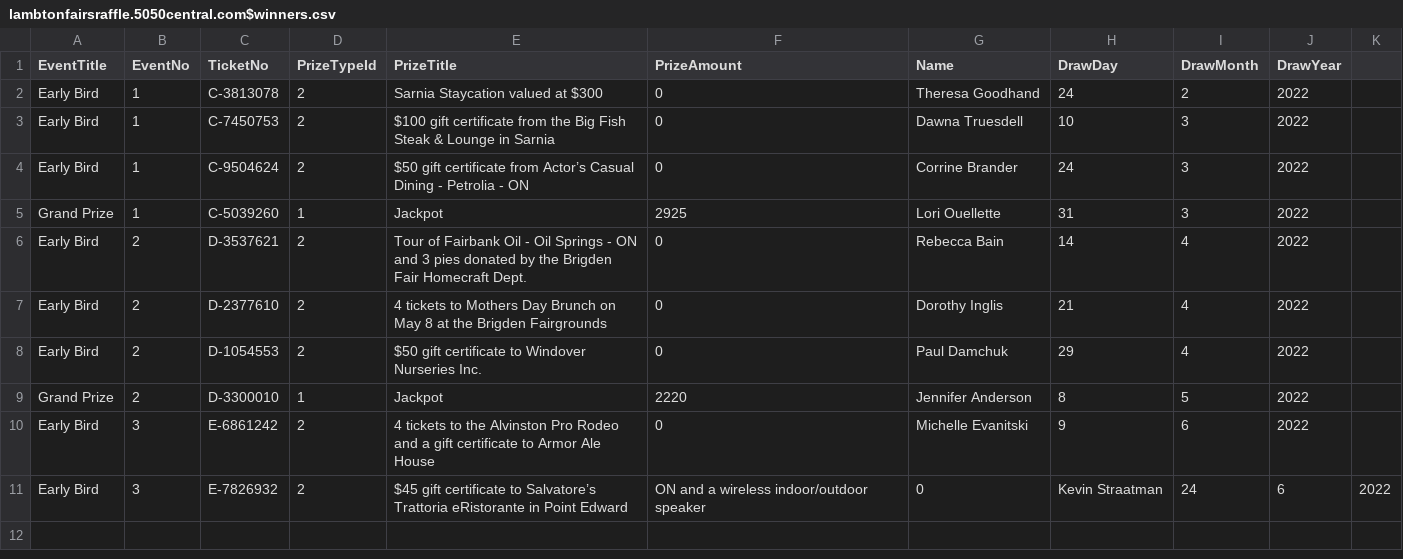
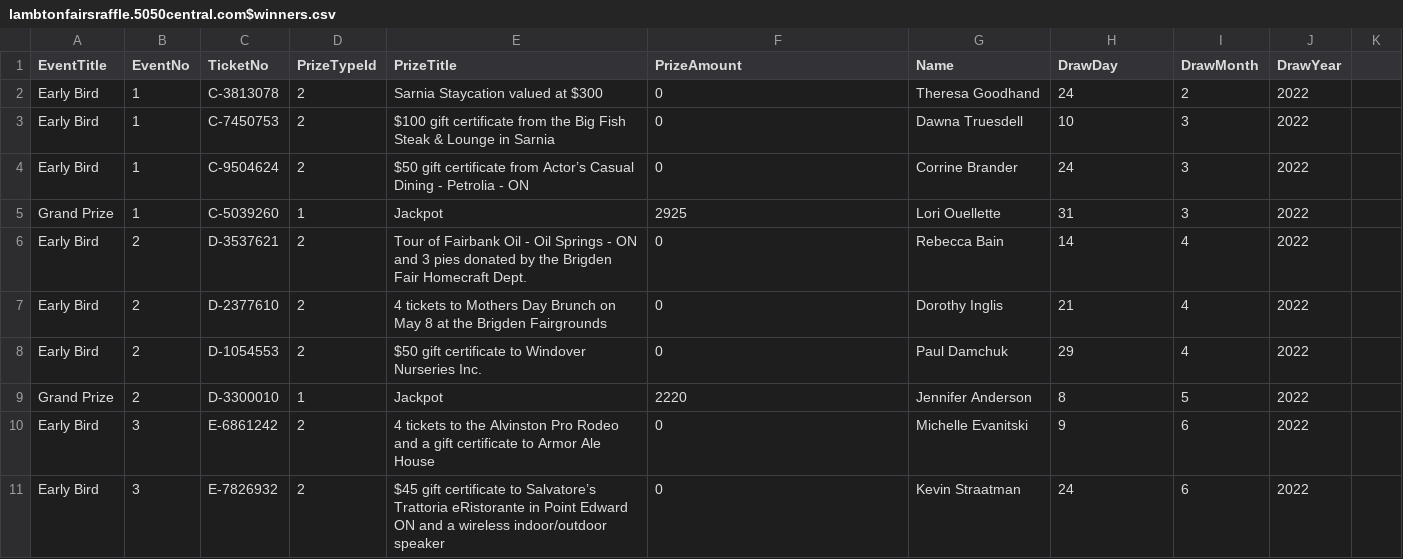
Before and after one commit to LuxYogasegaran/winners-list, a CSV file: lambtonfairsraffle.5050central.com$winners.csv, drawn as a sheet.

Commit message:
removed extra comma

```diff
--- a/lambtonfairsraffle.5050central.com$winners.csv
+++ b/lambtonfairsraffle.5050central.com$winners.csv
@@ -10,2 +10,2 @@ Grand Prize,2,D-3300010,1,Jackpot,2220,Jennifer Anderson,8,5,2022
 Early Bird,3,E-6861242,2,4 tickets to the Alvinston Pro Rodeo and a gift certificate to Armor Ale House,0,Michelle Evanitski,9,6,2022
-Early Bird,3,E-7826932,2,$45 gift certificate to Salvatore’s Trattoria eRistorante in Point Edward, ON and a wireless indoor/outdoor speaker,0,Kevin Straatman,24,6,2022
+Early Bird,3,E-7826932,2,$45 gift certificate to Salvatore’s Trattoria eRistorante in Point Edward ON and a wireless indoor/outdoor speaker,0,Kevin Straatman,24,6,2022
```
